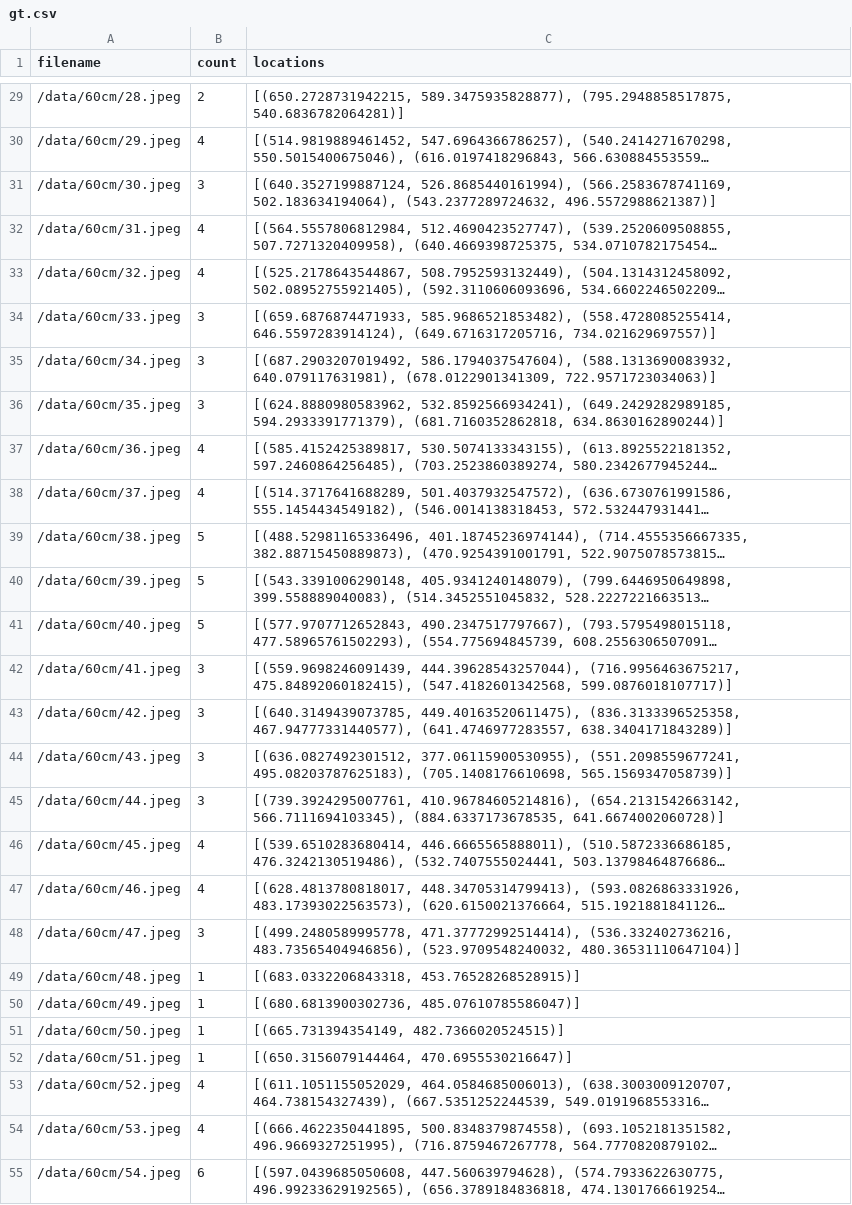
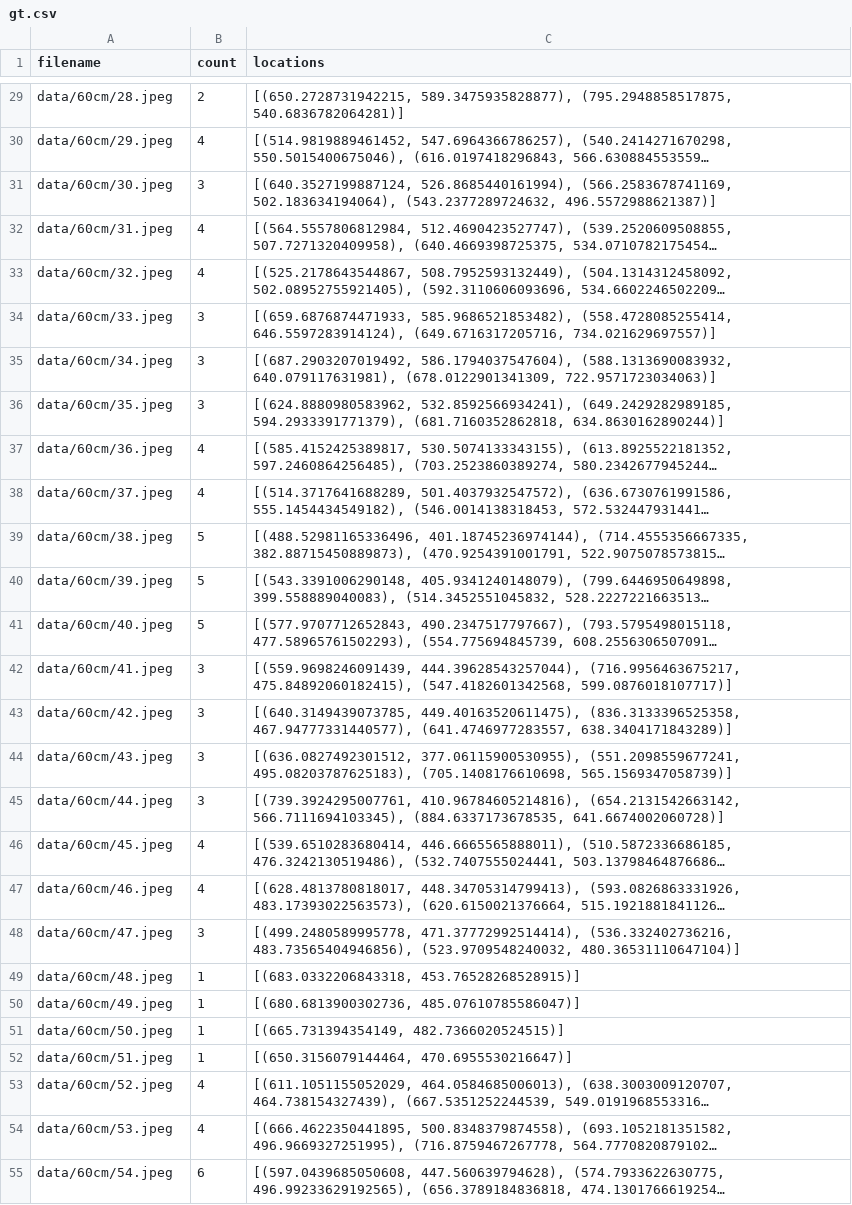
Before and after one commit to ma-haozhe/final-year-project, a CSV file: gt.csv, drawn as a sheet; only a part is shown, gaps mark what is left out; long unchanged cells end in …; the diff covers the shown part only; the diff names each change by its address in the sheet, - before the commit and + after, or states it on an @@ line.

```diff
--- a/gt.csv
+++ b/gt.csv
-A29 (filename): /data/60cm/28.jpeg
+A29 (filename): data/60cm/28.jpeg
-A30 (filename): /data/60cm/29.jpeg
+A30 (filename): data/60cm/29.jpeg
-A31 (filename): /data/60cm/30.jpeg
+A31 (filename): data/60cm/30.jpeg
-A32 (filename): /data/60cm/31.jpeg
+A32 (filename): data/60cm/31.jpeg
-A33 (filename): /data/60cm/32.jpeg
+A33 (filename): data/60cm/32.jpeg
-A34 (filename): /data/60cm/33.jpeg
+A34 (filename): data/60cm/33.jpeg
-A35 (filename): /data/60cm/34.jpeg
+A35 (filename): data/60cm/34.jpeg
-A36 (filename): /data/60cm/35.jpeg
+A36 (filename): data/60cm/35.jpeg
-A37 (filename): /data/60cm/36.jpeg
+A37 (filename): data/60cm/36.jpeg
-A38 (filename): /data/60cm/37.jpeg
+A38 (filename): data/60cm/37.jpeg
-A39 (filename): /data/60cm/38.jpeg
+A39 (filename): data/60cm/38.jpeg
-A40 (filename): /data/60cm/39.jpeg
+A40 (filename): data/60cm/39.jpeg
-A41 (filename): /data/60cm/40.jpeg
+A41 (filename): data/60cm/40.jpeg
-A42 (filename): /data/60cm/41.jpeg
+A42 (filename): data/60cm/41.jpeg
-A43 (filename): /data/60cm/42.jpeg
+A43 (filename): data/60cm/42.jpeg
-A44 (filename): /data/60cm/43.jpeg
+A44 (filename): data/60cm/43.jpeg
-A45 (filename): /data/60cm/44.jpeg
+A45 (filename): data/60cm/44.jpeg
-A46 (filename): /data/60cm/45.jpeg
+A46 (filename): data/60cm/45.jpeg
-A47 (filename): /data/60cm/46.jpeg
+A47 (filename): data/60cm/46.jpeg
-A48 (filename): /data/60cm/47.jpeg
+A48 (filename): data/60cm/47.jpeg
-A49 (filename): /data/60cm/48.jpeg
+A49 (filename): data/60cm/48.jpeg
-A50 (filename): /data/60cm/49.jpeg
+A50 (filename): data/60cm/49.jpeg
-A51 (filename): /data/60cm/50.jpeg
+A51 (filename): data/60cm/50.jpeg
-A52 (filename): /data/60cm/51.jpeg
+A52 (filename): data/60cm/51.jpeg
-A53 (filename): /data/60cm/52.jpeg
+A53 (filename): data/60cm/52.jpeg
-A54 (filename): /data/60cm/53.jpeg
+A54 (filename): data/60cm/53.jpeg
-A55 (filename): /data/60cm/54.jpeg
+A55 (filename): data/60cm/54.jpeg
```
Also changed, not shown: 73 edited cells elsewhere in this file, 1 other file.
